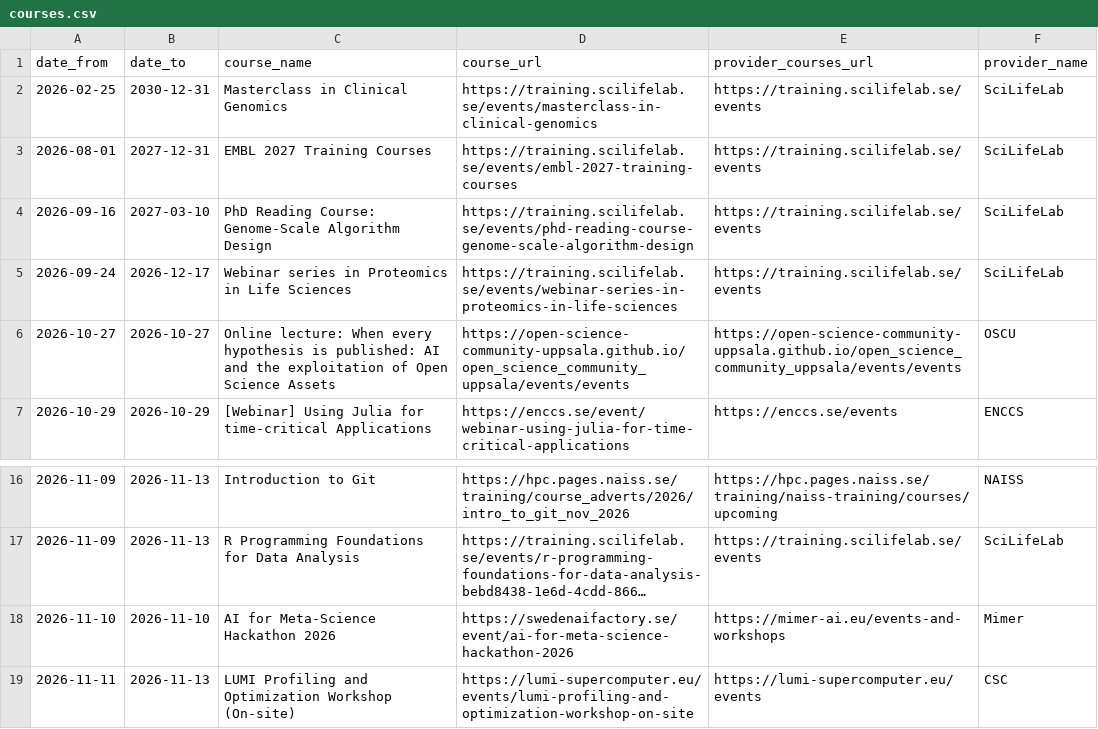
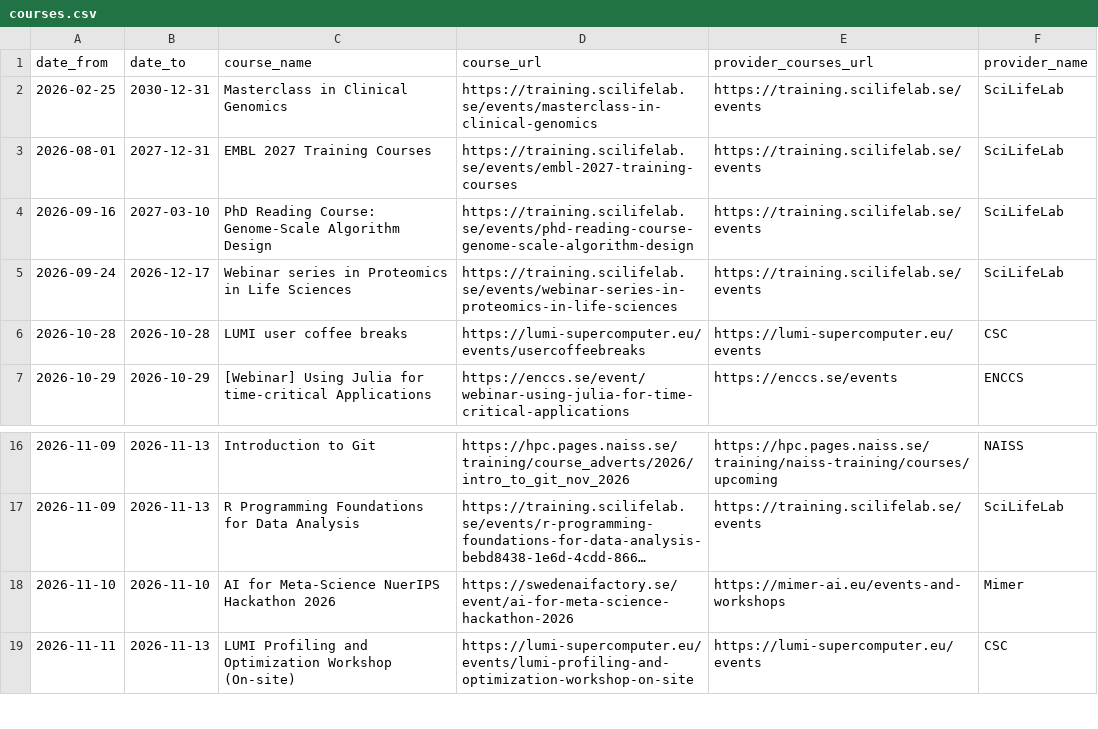
Before and after one commit to NBISweden/SCoRe_user_doc, a CSV file: docs/courses.csv, drawn as a sheet; only a part is shown, gaps mark what is left out; long unchanged cells end in …; removed rows and columns are numbered as before the commit, all else as after; the diff names each change by its address in the sheet, - before the commit and + after, or states it on an @@ line.

```diff
--- a/docs/courses.csv
+++ b/docs/courses.csv
-row 6: 2026-10-27 | 2026-10-27 | Online lecture: When every hypothesis is published: AI and the exploitation of Open Science Assets | https://open-science-community-uppsala.github.io/open_science_community_uppsala/events/events | https://open-science-community-uppsala.github.io/open_science_community_uppsala/events/events | OSCU
+row 6: 2026-10-28 | 2026-10-28 | LUMI user coffee breaks | https://lumi-supercomputer.eu/events/usercoffeebreaks | https://lumi-supercomputer.eu/events | CSC
-C18 (course_name): AI for Meta-Science Hackathon 2026
+C18 (course_name): AI for Meta-Science NuerIPS Hackathon 2026
```
Also changed, not shown: 2 other files.
